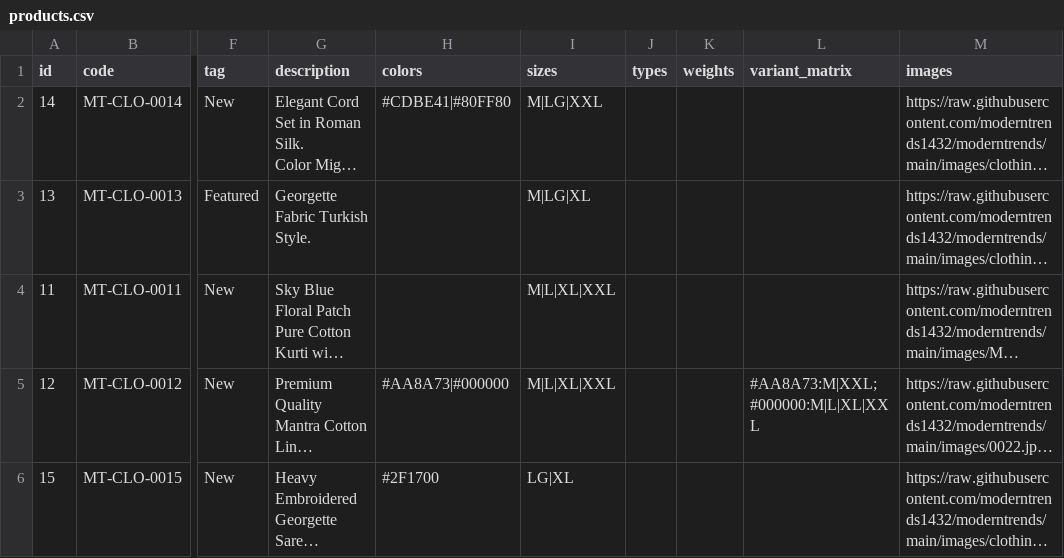
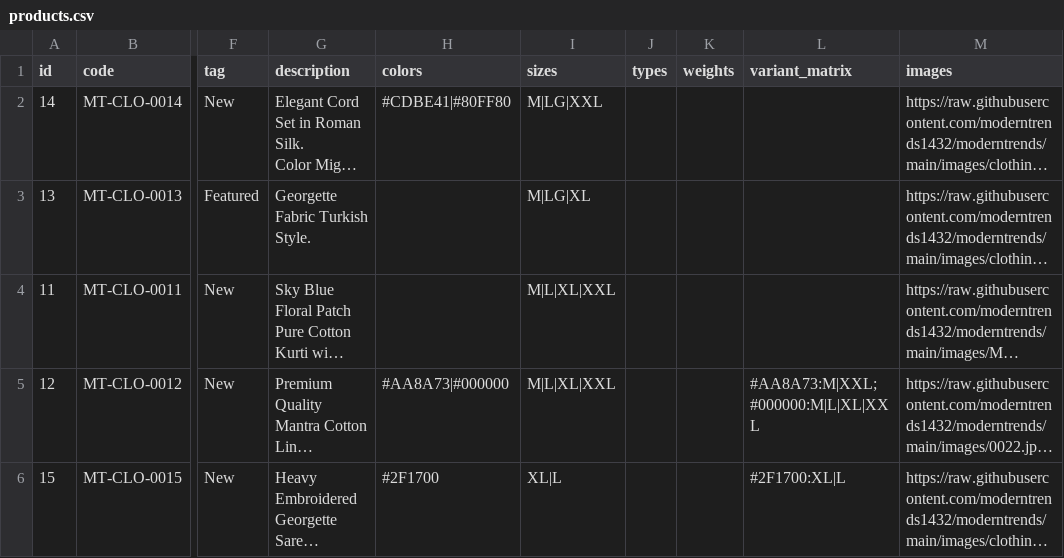
Before and after one commit to moderntrends1432/moderntrends, a CSV file: products.csv, drawn as a sheet; only a part is shown, gaps mark what is left out; long unchanged cells end in …; the diff names each change by its address in the sheet, - before the commit and + after, or states it on an @@ line.

Commit message:
chore: update products.csv

```diff
--- a/products.csv
+++ b/products.csv
-I6 (sizes): LG|XL
+I6 (sizes): XL|L
-L6 (variant_matrix): (empty)
+L6 (variant_matrix): #2F1700:XL|L
```
